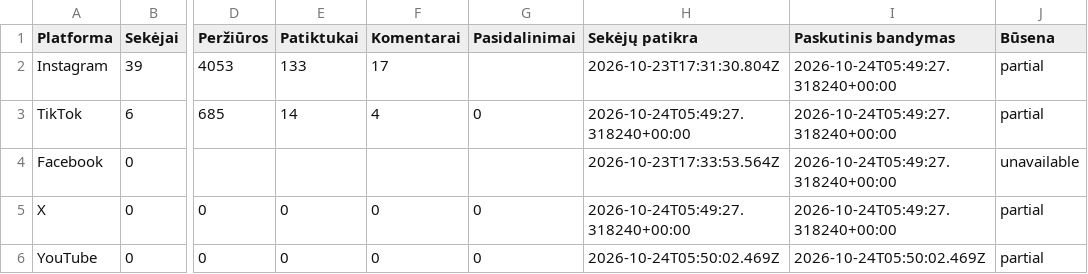
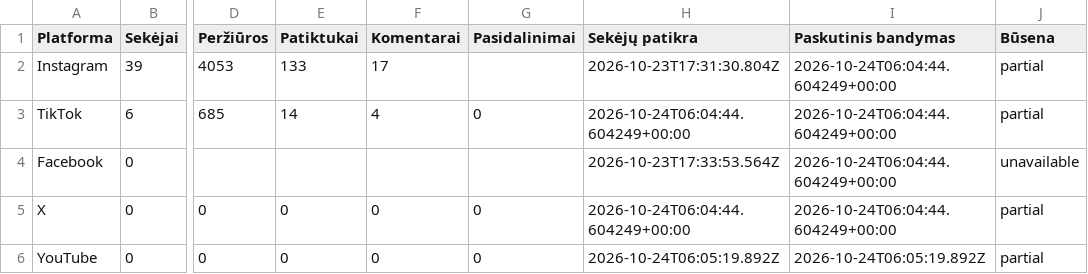
Before and after one commit to Jautis5/cooked-dev-stats, a CSV file: data/dont-get-traced/platforms.csv, drawn as a sheet; only a part is shown, gaps mark what is left out; the diff names each change by its address in the sheet, - before the commit and + after, or states it on an @@ line.

```diff
--- a/data/dont-get-traced/platforms.csv
+++ b/data/dont-get-traced/platforms.csv
-I2:I5 (Paskutinis bandymas): 2026-10-24T05:49:27.318240+00:00
+I2:I5 (Paskutinis bandymas): 2026-10-24T06:04:44.604249+00:00
-H3 (Sekėjų patikra): 2026-10-24T05:49:27.318240+00:00
+H3 (Sekėjų patikra): 2026-10-24T06:04:44.604249+00:00
-H5 (Sekėjų patikra): 2026-10-24T05:49:27.318240+00:00
+H5 (Sekėjų patikra): 2026-10-24T06:04:44.604249+00:00
-H6 (Sekėjų patikra): 2026-10-24T05:50:02.469Z
+H6 (Sekėjų patikra): 2026-10-24T06:05:19.892Z
-I6 (Paskutinis bandymas): 2026-10-24T05:50:02.469Z
+I6 (Paskutinis bandymas): 2026-10-24T06:05:19.892Z
```
Also changed, not shown: data/dont-get-traced/metrics.csv, data/dont-get-traced/posts.csv, 13 other files.
